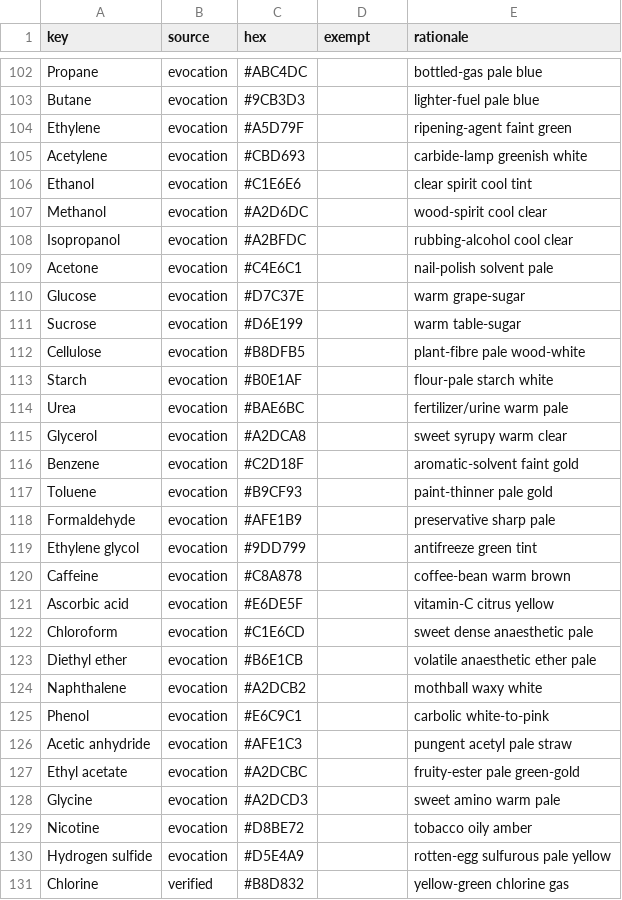
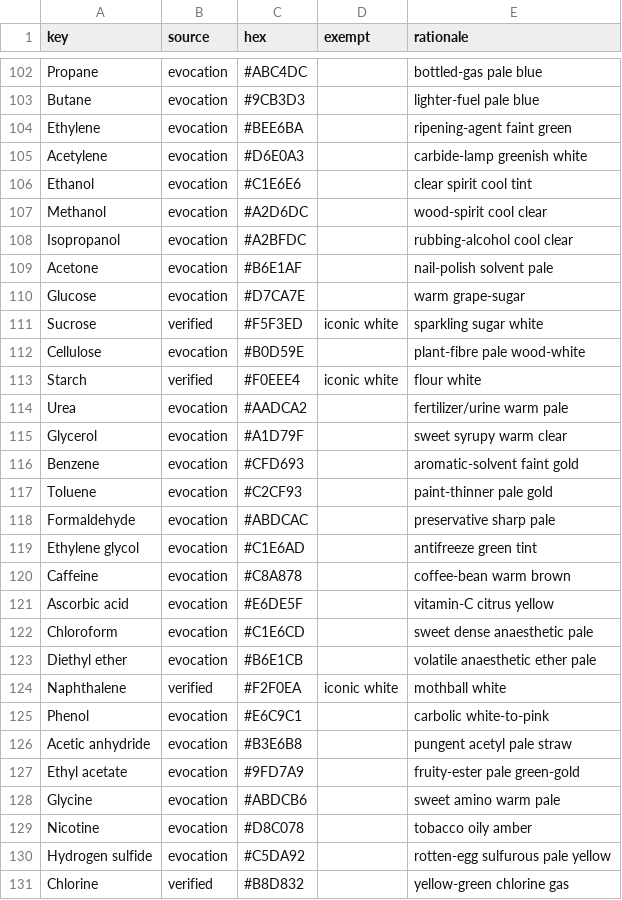
Before and after one commit to ChonbosMods/ChonbosChemistry, a CSV file: data/palette/compounds.csv, drawn as a sheet; only a part is shown, gaps mark what is left out; the diff covers the shown part only.

Commit message:
feat: restore 15 iconic whites: salt, sugar, chalk, titanium white and kin

```diff
--- a/data/palette/compounds.csv
+++ b/data/palette/compounds.csv
@@ -103,4 +103,4 @@ Propane,evocation,#ABC4DC,,bottled-gas pale blue
 Butane,evocation,#9CB3D3,,lighter-fuel pale blue
-Ethylene,evocation,#A5D79F,,ripening-agent faint green
-Acetylene,evocation,#CBD693,,carbide-lamp greenish white
+Ethylene,evocation,#BEE6BA,,ripening-agent faint green
+Acetylene,evocation,#D6E0A3,,carbide-lamp greenish white
 Ethanol,evocation,#C1E6E6,,clear spirit cool tint
@@ -108,13 +108,13 @@ Methanol,evocation,#A2D6DC,,wood-spirit cool clear
 Isopropanol,evocation,#A2BFDC,,rubbing-alcohol cool clear
-Acetone,evocation,#C4E6C1,,nail-polish solvent pale
-Glucose,evocation,#D7C37E,,warm grape-sugar
-Sucrose,evocation,#D6E199,,warm table-sugar
-Cellulose,evocation,#B8DFB5,,plant-fibre pale wood-white
-Starch,evocation,#B0E1AF,,flour-pale starch white
-Urea,evocation,#BAE6BC,,fertilizer/urine warm pale
-Glycerol,evocation,#A2DCA8,,sweet syrupy warm clear
-Benzene,evocation,#C2D18F,,aromatic-solvent faint gold
-Toluene,evocation,#B9CF93,,paint-thinner pale gold
-Formaldehyde,evocation,#AFE1B9,,preservative sharp pale
-Ethylene glycol,evocation,#9DD799,,antifreeze green tint
+Acetone,evocation,#B6E1AF,,nail-polish solvent pale
+Glucose,evocation,#D7CA7E,,warm grape-sugar
+Sucrose,verified,#F5F3ED,iconic white,sparkling sugar white
+Cellulose,evocation,#B0D59E,,plant-fibre pale wood-white
+Starch,verified,#F0EEE4,iconic white,flour white
+Urea,evocation,#AADCA2,,fertilizer/urine warm pale
+Glycerol,evocation,#A1D79F,,sweet syrupy warm clear
+Benzene,evocation,#CFD693,,aromatic-solvent faint gold
+Toluene,evocation,#C2CF93,,paint-thinner pale gold
+Formaldehyde,evocation,#ABDCAC,,preservative sharp pale
+Ethylene glycol,evocation,#C1E6AD,,antifreeze green tint
 Caffeine,evocation,#C8A878,,coffee-bean warm brown
@@ -123,9 +123,9 @@ Chloroform,evocation,#C1E6CD,,sweet dense anaesthetic pale
 Diethyl ether,evocation,#B6E1CB,,volatile anaesthetic ether pale
-Naphthalene,evocation,#A2DCB2,,mothball waxy white
+Naphthalene,verified,#F2F0EA,iconic white,mothball white
 Phenol,evocation,#E6C9C1,,carbolic white-to-pink
-Acetic anhydride,evocation,#AFE1C3,,pungent acetyl pale straw
-Ethyl acetate,evocation,#A2DCBC,,fruity-ester pale green-gold
-Glycine,evocation,#A2DCD3,,sweet amino warm pale
-Nicotine,evocation,#D8BE72,,tobacco oily amber
-Hydrogen sulfide,evocation,#D5E4A9,,rotten-egg sulfurous pale yellow
+Acetic anhydride,evocation,#B3E6B8,,pungent acetyl pale straw
+Ethyl acetate,evocation,#9FD7A9,,fruity-ester pale green-gold
+Glycine,evocation,#ABDCB6,,sweet amino warm pale
+Nicotine,evocation,#D8C078,,tobacco oily amber
+Hydrogen sulfide,evocation,#C5DA92,,rotten-egg sulfurous pale yellow
 Chlorine,verified,#B8D832,,yellow-green chlorine gas
```
Also changed, not shown: 79 edited cells elsewhere in this file, 2 other files.
